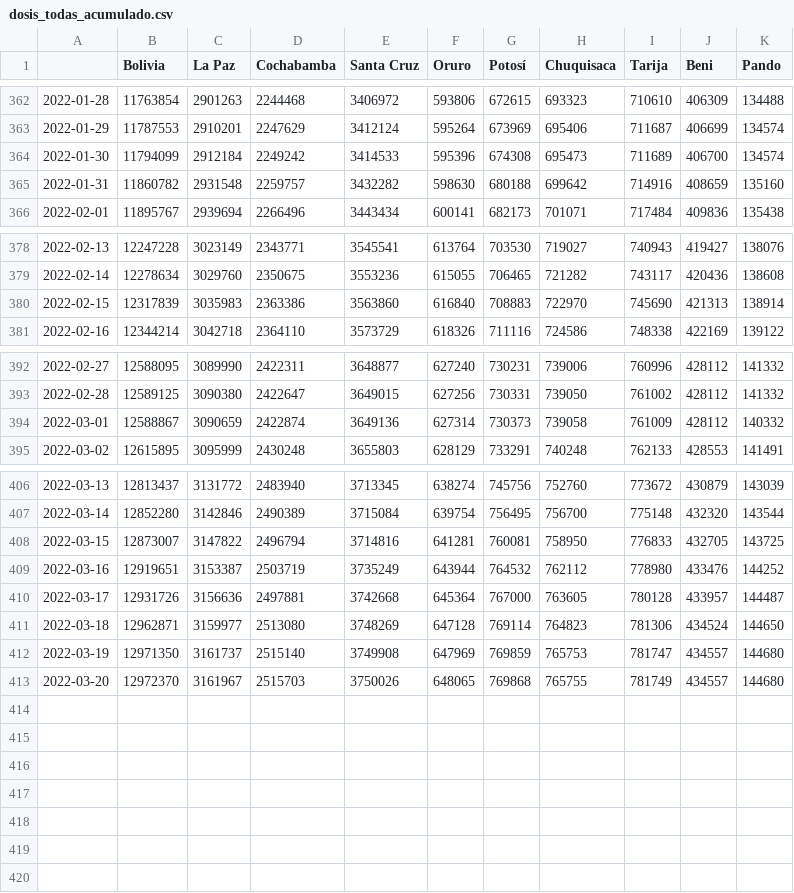
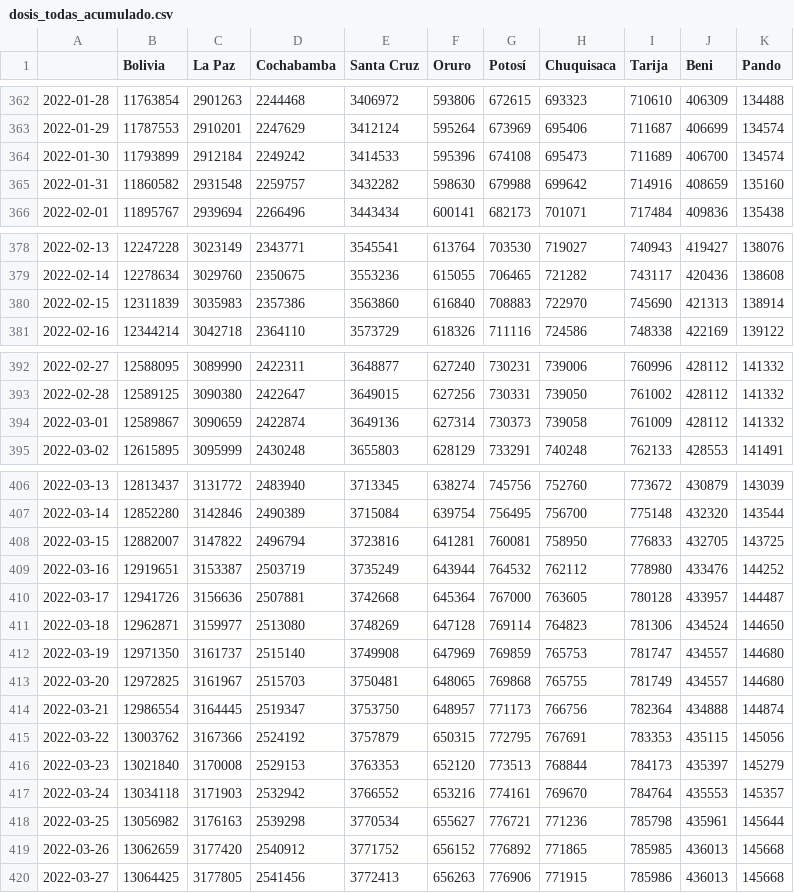
Before and after one commit to dquintani/vacunacion, a CSV file: datos/dosis_todas_acumulado.csv, drawn as a sheet; only a part is shown, gaps mark what is left out.

```diff
--- a/datos/dosis_todas_acumulado.csv
+++ b/datos/dosis_todas_acumulado.csv
@@ -363,4 +363,4 @@
 2022-01-29,11787553,2910201,2247629,3412124,595264,673969,695406,711687,406699,134574
-2022-01-30,11794099,2912184,2249242,3414533,595396,674308,695473,711689,406700,134574
-2022-01-31,11860782,2931548,2259757,3432282,598630,680188,699642,714916,408659,135160
+2022-01-30,11793899,2912184,2249242,3414533,595396,674108,695473,711689,406700,134574
+2022-01-31,11860582,2931548,2259757,3432282,598630,679988,699642,714916,408659,135160
 2022-02-01,11895767,2939694,2266496,3443434,600141,682173,701071,717484,409836,135438
@@ -379,3 +379,3 @@
 2022-02-14,12278634,3029760,2350675,3553236,615055,706465,721282,743117,420436,138608
-2022-02-15,12317839,3035983,2363386,3563860,616840,708883,722970,745690,421313,138914
+2022-02-15,12311839,3035983,2357386,3563860,616840,708883,722970,745690,421313,138914
 2022-02-16,12344214,3042718,2364110,3573729,618326,711116,724586,748338,422169,139122
@@ -393,3 +393,3 @@
 2022-02-28,12589125,3090380,2422647,3649015,627256,730331,739050,761002,428112,141332
-2022-03-01,12588867,3090659,2422874,3649136,627314,730373,739058,761009,428112,140332
+2022-03-01,12589867,3090659,2422874,3649136,627314,730373,739058,761009,428112,141332
 2022-03-02,12615895,3095999,2430248,3655803,628129,733291,740248,762133,428553,141491
@@ -407,7 +407,14 @@
 2022-03-14,12852280,3142846,2490389,3715084,639754,756495,756700,775148,432320,143544
-2022-03-15,12873007,3147822,2496794,3714816,641281,760081,758950,776833,432705,143725
+2022-03-15,12882007,3147822,2496794,3723816,641281,760081,758950,776833,432705,143725
 2022-03-16,12919651,3153387,2503719,3735249,643944,764532,762112,778980,433476,144252
-2022-03-17,12931726,3156636,2497881,3742668,645364,767000,763605,780128,433957,144487
+2022-03-17,12941726,3156636,2507881,3742668,645364,767000,763605,780128,433957,144487
 2022-03-18,12962871,3159977,2513080,3748269,647128,769114,764823,781306,434524,144650
 2022-03-19,12971350,3161737,2515140,3749908,647969,769859,765753,781747,434557,144680
-2022-03-20,12972370,3161967,2515703,3750026,648065,769868,765755,781749,434557,144680
+2022-03-20,12972825,3161967,2515703,3750481,648065,769868,765755,781749,434557,144680
+2022-03-21,12986554,3164445,2519347,3753750,648957,771173,766756,782364,434888,144874
+2022-03-22,13003762,3167366,2524192,3757879,650315,772795,767691,783353,435115,145056
+2022-03-23,13021840,3170008,2529153,3763353,652120,773513,768844,784173,435397,145279
+2022-03-24,13034118,3171903,2532942,3766552,653216,774161,769670,784764,435553,145357
+2022-03-25,13056982,3176163,2539298,3770534,655627,776721,771236,785798,435961,145644
+2022-03-26,13062659,3177420,2540912,3771752,656152,776892,771865,785985,436013,145668
+2022-03-27,13064425,3177805,2541456,3772413,656263,776906,771915,785986,436013,145668
```
Also changed, not shown: datos/dosis_refuerzo1_acumulado.csv, datos/pob_con_almenos_una_acumulado.csv, 17 other files.
